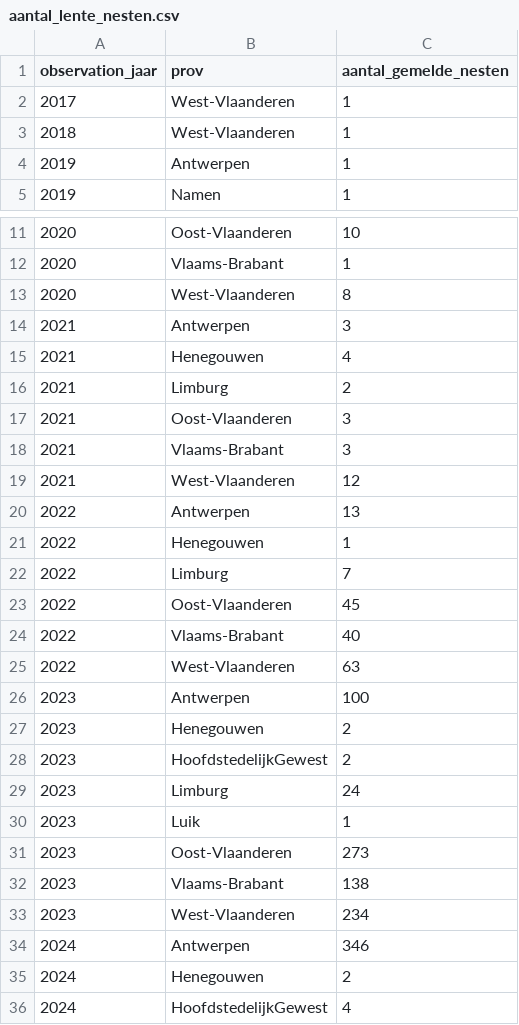
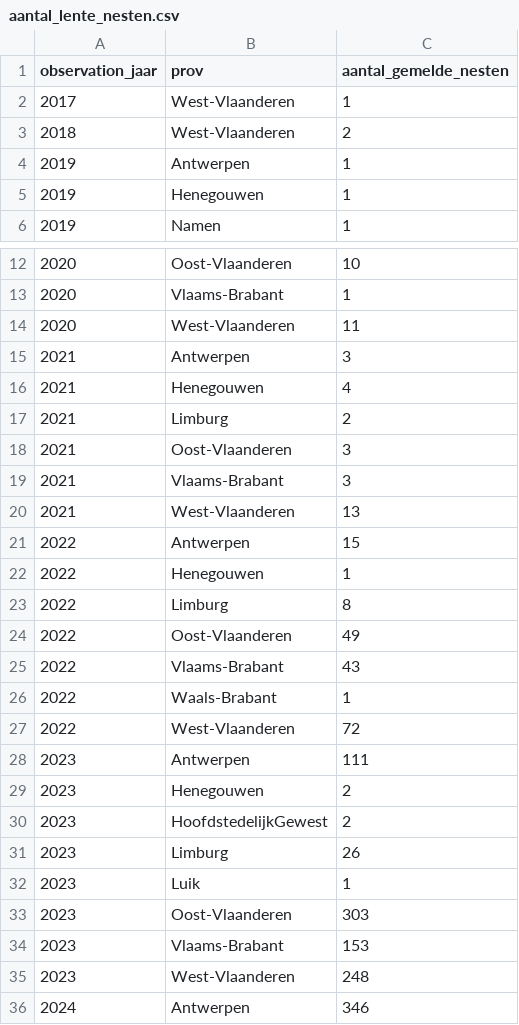
Before and after one commit to inbo/aspbo, a CSV file: data/output/UAT_processing/Vespa_velutina_shape/aantal_lente_nesten.csv, drawn as a sheet; only a part is shown, gaps mark what is left out; the shorter side is filled out with more unchanged rows.

Commit message:
[AUTO]update inputs
Files changed:
M	data/input/Vespa-Watch_gbif.csv
M	data/interim/nesten_to_check.geojson
M	data/interim/onzekere_nesten_Waarnemingen.csv
M	data/interim/zekere_nesten_Waarnemingen.csv
M	data/output/UAT_processing/Vespa_velutina_shape/aantal_lente_nesten.csv
M	data/output/UAT_processing/Vespa_velutina_shape/points.geojson

```diff
--- a/data/output/UAT_processing/Vespa_velutina_shape/aantal_lente_nesten.csv
+++ b/data/output/UAT_processing/Vespa_velutina_shape/aantal_lente_nesten.csv
@@ -2,4 +2,5 @@ observation_jaar,prov,aantal_gemelde_nesten
 2017,West-Vlaanderen,1
-2018,West-Vlaanderen,1
+2018,West-Vlaanderen,2
 2019,Antwerpen,1
+2019,Henegouwen,1
 2019,Namen,1
@@ -12,3 +13,3 @@ observation_jaar,prov,aantal_gemelde_nesten
 2020,Vlaams-Brabant,1
-2020,West-Vlaanderen,8
+2020,West-Vlaanderen,11
 2021,Antwerpen,3
@@ -18,17 +19,18 @@ observation_jaar,prov,aantal_gemelde_nesten
 2021,Vlaams-Brabant,3
-2021,West-Vlaanderen,12
-2022,Antwerpen,13
+2021,West-Vlaanderen,13
+2022,Antwerpen,15
 2022,Henegouwen,1
-2022,Limburg,7
-2022,Oost-Vlaanderen,45
-2022,Vlaams-Brabant,40
-2022,West-Vlaanderen,63
-2023,Antwerpen,100
+2022,Limburg,8
+2022,Oost-Vlaanderen,49
+2022,Vlaams-Brabant,43
+2022,Waals-Brabant,1
+2022,West-Vlaanderen,72
+2023,Antwerpen,111
 2023,Henegouwen,2
 2023,HoofdstedelijkGewest,2
-2023,Limburg,24
+2023,Limburg,26
 2023,Luik,1
-2023,Oost-Vlaanderen,273
-2023,Vlaams-Brabant,138
-2023,West-Vlaanderen,234
+2023,Oost-Vlaanderen,303
+2023,Vlaams-Brabant,153
+2023,West-Vlaanderen,248
 2024,Antwerpen,346
```
Also changed, not shown: 4 other files.
